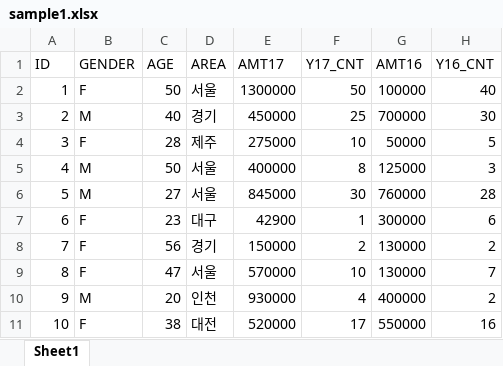
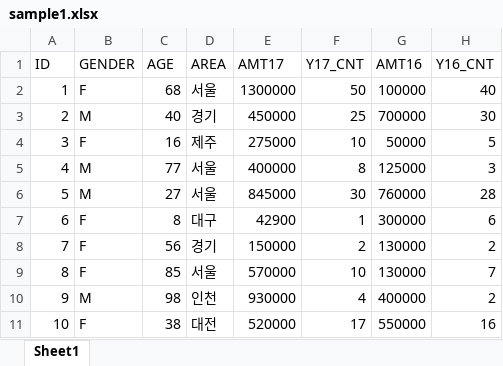
Before and after one commit to kb-ict/20210111_AI_BigData_class, an Excel workbook: 홍성인/R_Project_2021/res/sample1.xlsx, sheet Sheet1, drawn as a sheet; values as stored, in another font and other column widths than the file's, no borders; the diff names each change by its address in the sheet, - before the commit and + after, or states it on an @@ line.

```diff
--- a/홍성인/R_Project_2021/res/sample1.xlsx (sheet Sheet1)
+++ b/홍성인/R_Project_2021/res/sample1.xlsx (sheet Sheet1)
-C2 (AGE): 50
+C2 (AGE): 68
-C4 (AGE): 28
+C4 (AGE): 16
-C5 (AGE): 50
+C5 (AGE): 77
-C7 (AGE): 23
+C7 (AGE): 8
-C9 (AGE): 47
+C9 (AGE): 85
-C10 (AGE): 20
+C10 (AGE): 98
```
Also changed, not shown: 3 other files.
